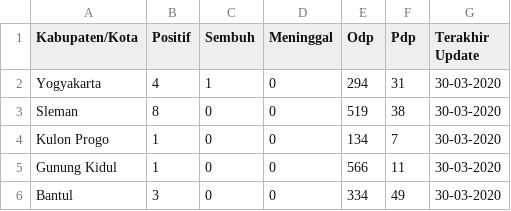
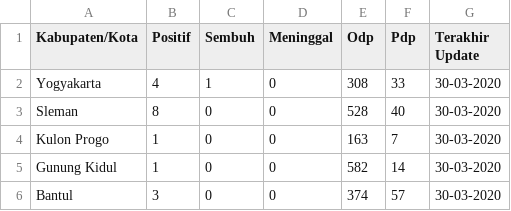
Before and after one commit to yanchespenda/covid19-indonesia-datasource-csv, a CSV file: provinsi/hari ini/DI Yogyakarta.csv, drawn as a sheet.

```diff
--- a/provinsi/hari ini/DI Yogyakarta.csv
+++ b/provinsi/hari ini/DI Yogyakarta.csv
@@ -1,6 +1,6 @@
 Kabupaten/Kota,Positif,Sembuh,Meninggal,Odp,Pdp,Terakhir Update
-Yogyakarta,4,1,0,294,31,30-03-2020
-Sleman,8,0,0,519,38,30-03-2020
-Kulon Progo,1,0,0,134,7,30-03-2020
-Gunung Kidul,1,0,0,566,11,30-03-2020
-Bantul,3,0,0,334,49,30-03-2020
+Yogyakarta,4,1,0,308,33,30-03-2020
+Sleman,8,0,0,528,40,30-03-2020
+Kulon Progo,1,0,0,163,7,30-03-2020
+Gunung Kidul,1,0,0,582,14,30-03-2020
+Bantul,3,0,0,374,57,30-03-2020
```
Also changed, not shown: provinsi/hari ini/Banten.csv, provinsi/hari ini/DKI Jakarta.csv, 8 other files.
